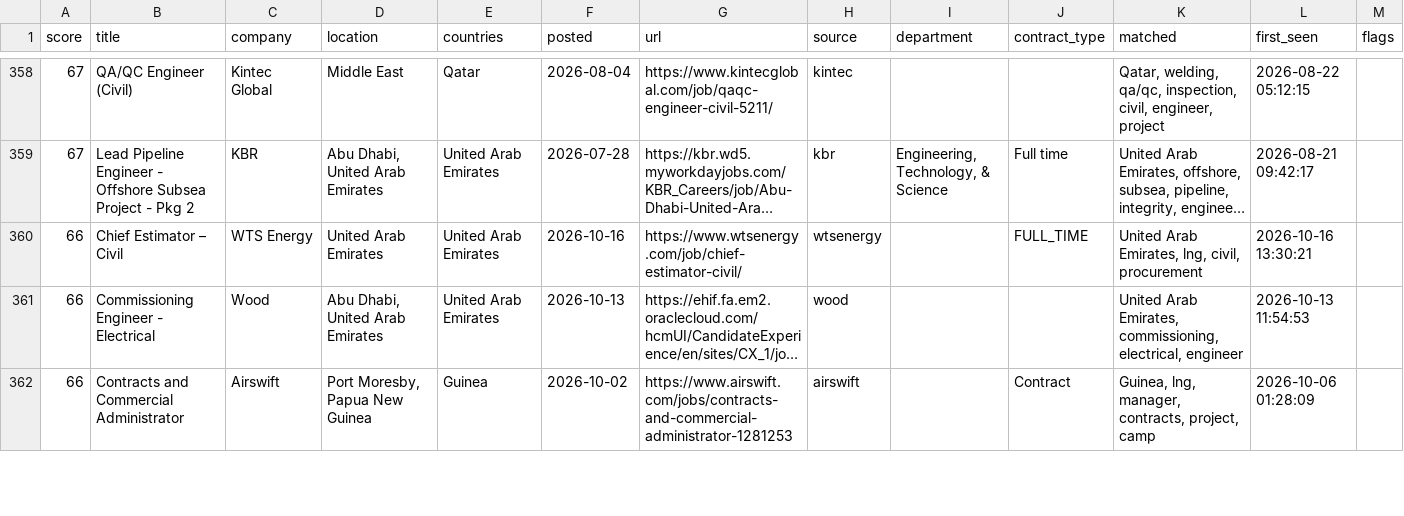
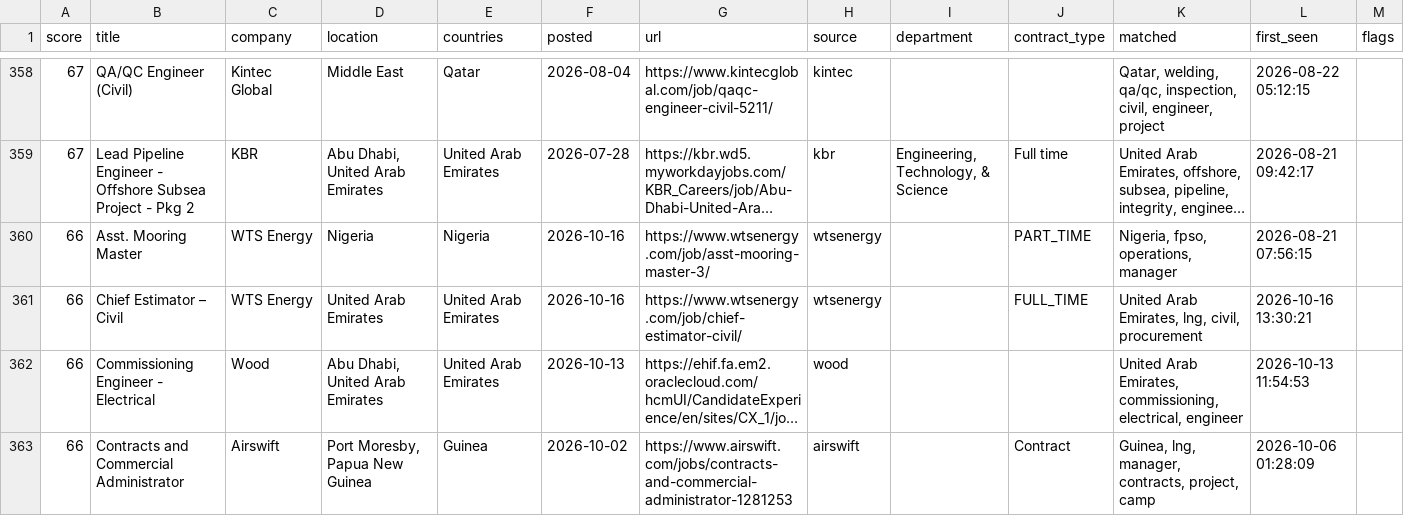
Before and after one commit to Khanmi1973/ogjobs, a CSV file: docs/jobs.csv, drawn as a sheet; only a part is shown, gaps mark what is left out; long unchanged cells end in …; the diff covers the shown part only; the diff names each change by its address in the sheet, - before the commit and + after, or states it on an @@ line.

```diff
--- a/docs/jobs.csv
+++ b/docs/jobs.csv
+row 360: 66 | Asst. Mooring Master | WTS Energy | Nigeria | Nigeria | 2026-10-16 | https://www.wtsenergy.com/job/asst-mooring-master-3/ | wtsenergy |  | PART_TIME | Nigeria, fpso, operations, manager | 2026-08-21 07:56:15
```
Also changed, not shown: 2 added rows and 1 removed row elsewhere in this file, 3 other files.
